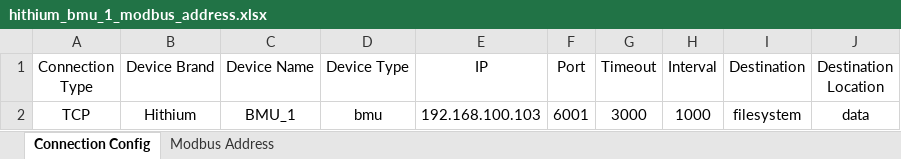
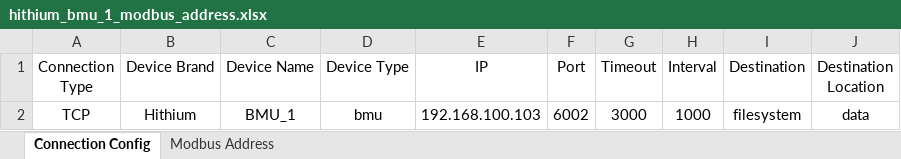
Before and after one commit to stella4738q/field-deploy, an Excel workbook: evergreen_yp/data-collection/modbus_reader/bmu/bmu_1/modbus_config/hithium_bmu_1_modbus_address.xlsx, sheet Connection Config, drawn as a sheet; values as stored, in another font and other column widths than the file's, no borders; the diff names each change by its address in the sheet, - before the commit and + after, or states it on an @@ line.

```diff
--- a/evergreen_yp/data-collection/modbus_reader/bmu/bmu_1/modbus_config/hithium_bmu_1_modbus_address.xlsx (sheet Connection Config)
+++ b/evergreen_yp/data-collection/modbus_reader/bmu/bmu_1/modbus_config/hithium_bmu_1_modbus_address.xlsx (sheet Connection Config)
-F2 (Port): 6001
+F2 (Port): 6002
```
Also changed, not shown: evergreen_yp/data-collection/modbus_reader/meter/meter_cabinet_1/modbus_config/pm135_meter_cabinet_1_modbus_address.xlsx, evergreen_yp/data-collection/modbus_reader/meter/meter_cabinet_2/modbus_config/pm135_meter_cabinet_2_modbus_address.xlsx, 12 other files.
